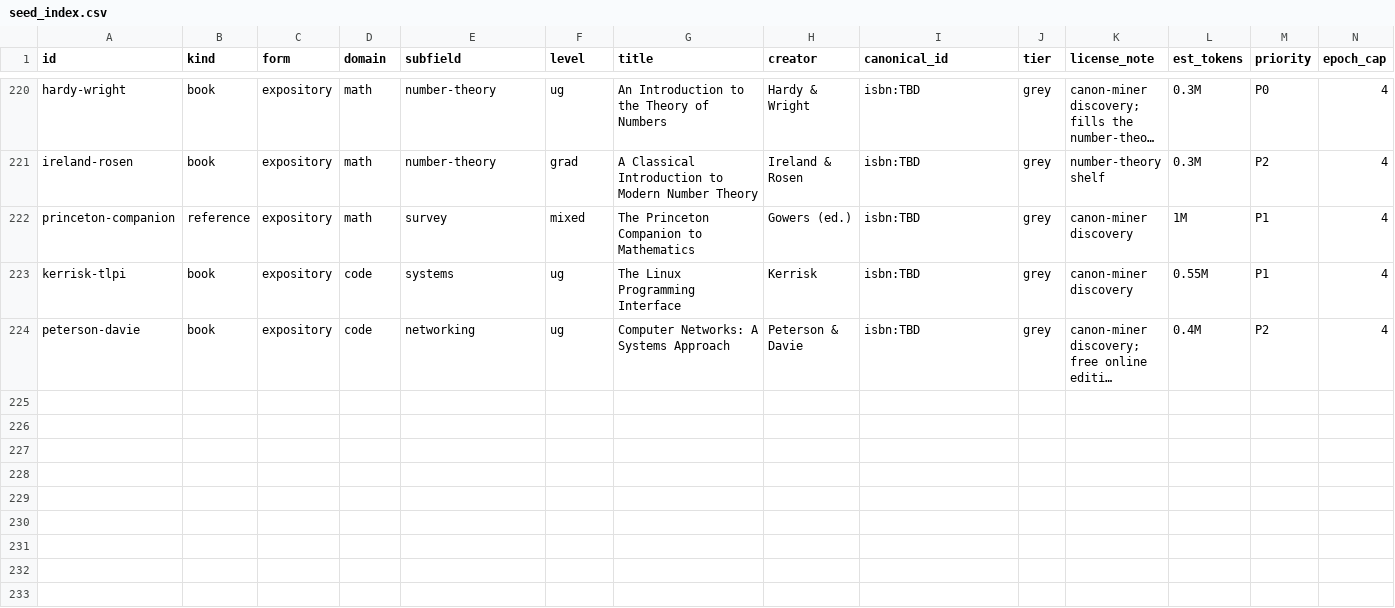
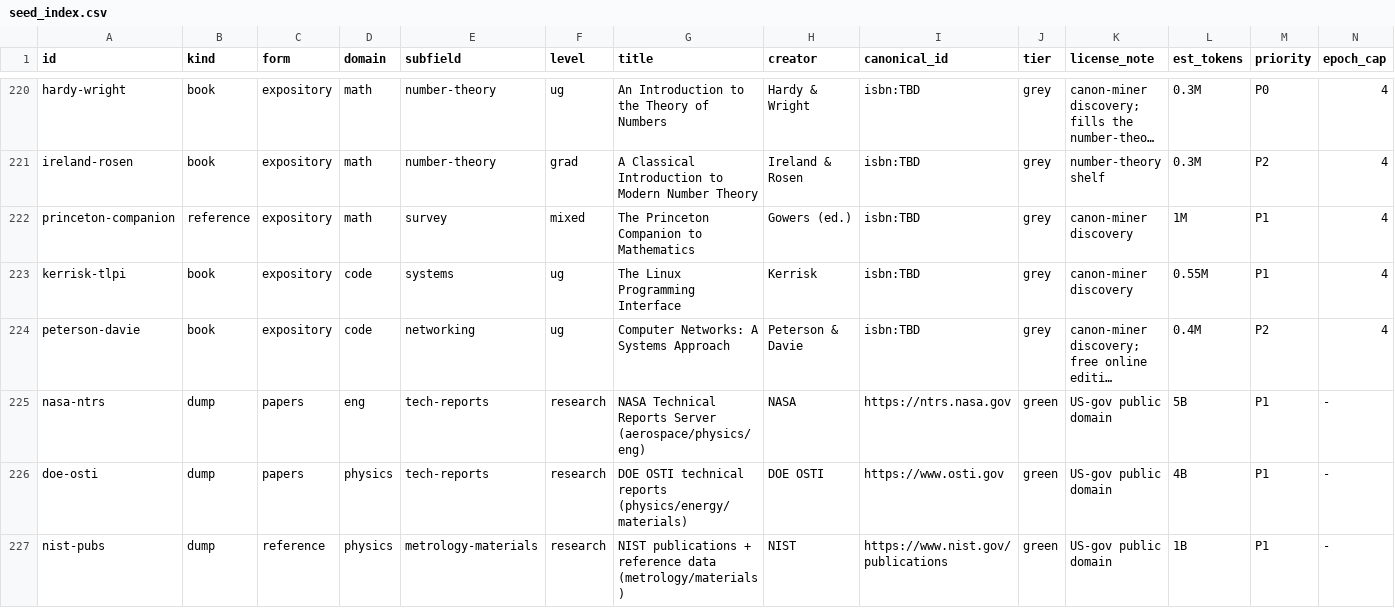
Before and after one commit to stratalab/lithos, a CSV file: corpus/seed_index.csv, drawn as a sheet; only a part is shown, gaps mark what is left out; long unchanged cells end in …; rows hold the shown columns only; the diff names each change by its address in the sheet, - before the commit and + after, or states it on an @@ line.

```diff
--- a/corpus/seed_index.csv
+++ b/corpus/seed_index.csv
+row 225: nasa-ntrs | dump | papers | eng | tech-reports | research | NASA Technical Reports Server (aerospace/physics/eng) | NASA | https://ntrs.nasa.gov | green | US-gov public domain | 5B | P1 | -
+row 226: doe-osti | dump | papers | physics | tech-reports | research | DOE OSTI technical reports (physics/energy/materials) | DOE OSTI | https://www.osti.gov | green | US-gov public domain | 4B | P1 | -
+row 227: nist-pubs | dump | reference | physics | metrology-materials | research | NIST publications + reference data (metrology/materials) | NIST | https://www.nist.gov/publications | green | US-gov public domain | 1B | P1 | -
```
Also changed, not shown: 3 other files.
